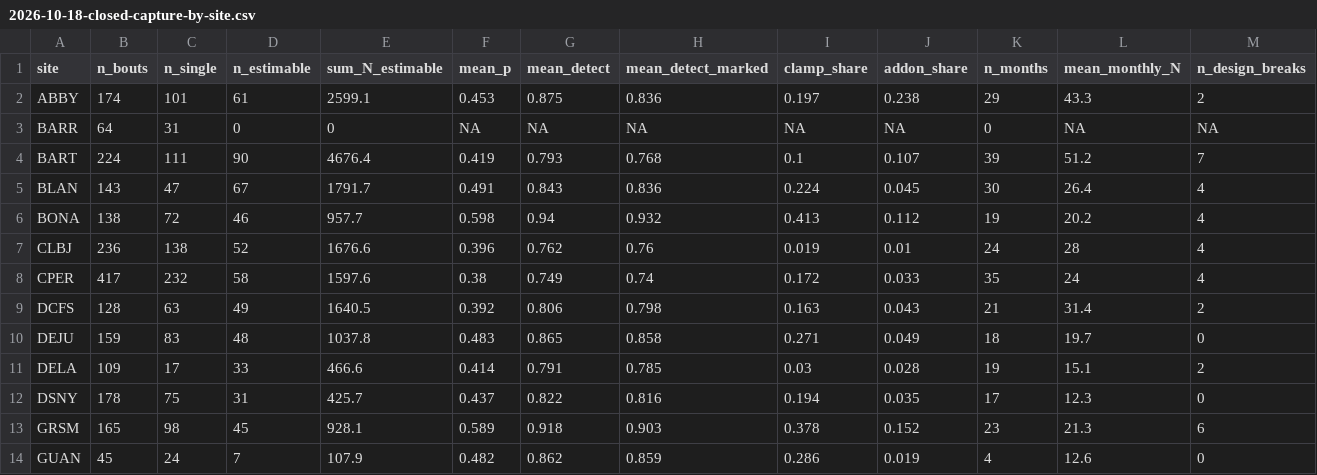
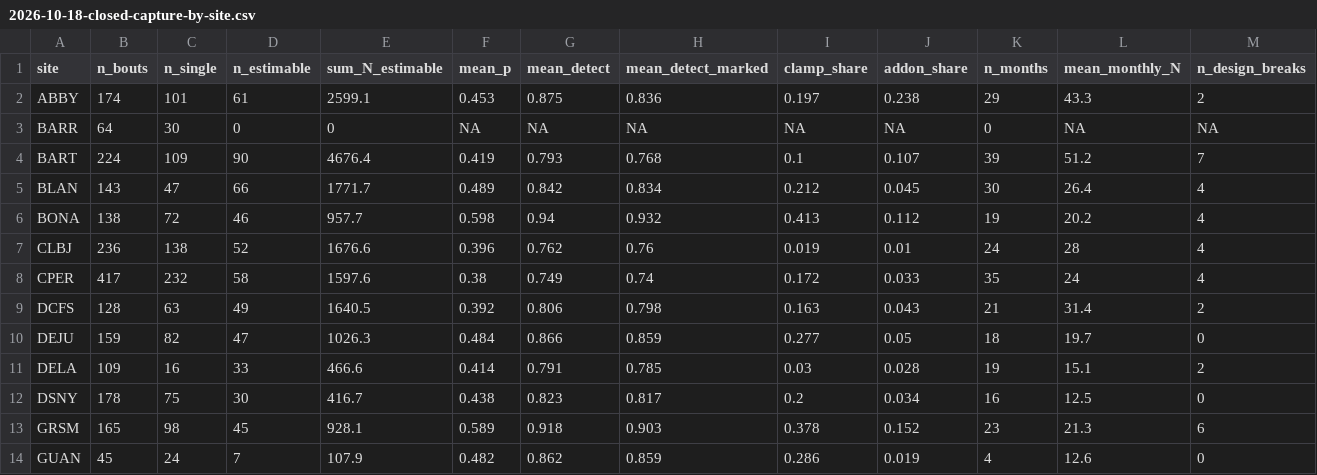
Before and after one commit to tgilbert14/NEON-Small-Mammal-Tracker-App, a CSV file: docs/audit-fixes/2026-10-18-closed-capture-by-site.csv, drawn as a sheet; only a part is shown; the diff covers the shown part only; the diff names each change by its address in the sheet, - before the commit and + after, or states it on an @@ line.

```diff
--- a/docs/audit-fixes/2026-10-18-closed-capture-by-site.csv
+++ b/docs/audit-fixes/2026-10-18-closed-capture-by-site.csv
-C3 (n_single): 31
+C3 (n_single): 30
-C4 (n_single): 111
+C4 (n_single): 109
-D5 (n_estimable): 67
+D5 (n_estimable): 66
-E5 (sum_N_estimable): 1791.7
+E5 (sum_N_estimable): 1771.7
-F5 (mean_p): 0.491
+F5 (mean_p): 0.489
-G5 (mean_detect): 0.843
+G5 (mean_detect): 0.842
-H5 (mean_detect_marked): 0.836
+H5 (mean_detect_marked): 0.834
-I5 (clamp_share): 0.224
+I5 (clamp_share): 0.212
-C10 (n_single): 83
+C10 (n_single): 82
-D10 (n_estimable): 48
+D10 (n_estimable): 47
-E10 (sum_N_estimable): 1037.8
+E10 (sum_N_estimable): 1026.3
-F10 (mean_p): 0.483
+F10 (mean_p): 0.484
-G10 (mean_detect): 0.865
+G10 (mean_detect): 0.866
-H10 (mean_detect_marked): 0.858
+H10 (mean_detect_marked): 0.859
-I10 (clamp_share): 0.271
+I10 (clamp_share): 0.277
-J10 (addon_share): 0.049
+J10 (addon_share): 0.05
-C11 (n_single): 17
+C11 (n_single): 16
-D12 (n_estimable): 31
+D12 (n_estimable): 30
-E12 (sum_N_estimable): 425.7
+E12 (sum_N_estimable): 416.7
-F12 (mean_p): 0.437
+F12 (mean_p): 0.438
-G12 (mean_detect): 0.822
+G12 (mean_detect): 0.823
-H12 (mean_detect_marked): 0.816
+H12 (mean_detect_marked): 0.817
-I12 (clamp_share): 0.194
+I12 (clamp_share): 0.2
-J12 (addon_share): 0.035
+J12 (addon_share): 0.034
-K12 (n_months): 17
+K12 (n_months): 16
-L12 (mean_monthly_N): 12.3
+L12 (mean_monthly_N): 12.5
```
Also changed, not shown: 127 edited cells elsewhere in this file, 3 other files.
